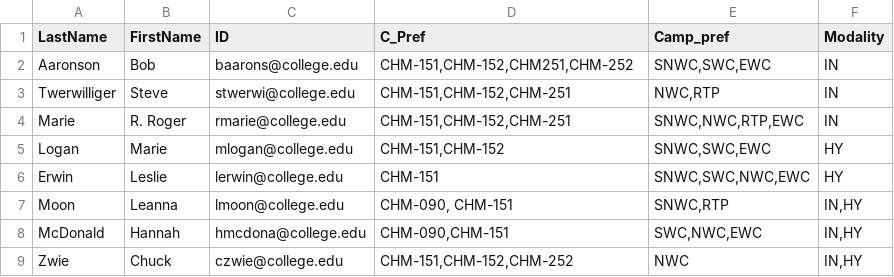
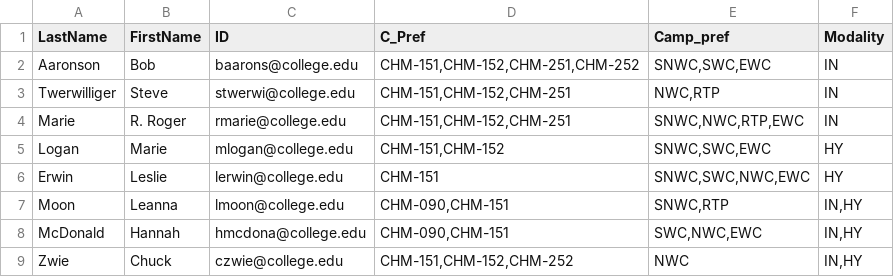
Before and after one commit to smstewart1/JiraPractice, a CSV file: MockManagers.csv, drawn as a sheet.

```diff
--- a/MockManagers.csv
+++ b/MockManagers.csv
@@ -1,3 +1,3 @@
 LastName,FirstName,ID,C_Pref,Camp_pref, Modality
-Aaronson,Bob,baarons@college.edu,"CHM-151,CHM-152,CHM251,CHM-252","SNWC,SWC,EWC","IN"
+Aaronson,Bob,baarons@college.edu,"CHM-151,CHM-152,CHM-251,CHM-252","SNWC,SWC,EWC","IN"
 Twerwilliger,Steve,stwerwi@college.edu,"CHM-151,CHM-152,CHM-251","NWC,RTP","IN"
@@ -6,3 +6,3 @@ Logan,Marie,mlogan@college.edu,"CHM-151,CHM-152","SNWC,SWC,EWC","HY"
 Erwin,Leslie,lerwin@college.edu,CHM-151,"SNWC,SWC,NWC,EWC","HY"
-Moon,Leanna,lmoon@college.edu,"CHM-090, CHM-151","SNWC,RTP","IN,HY"
+Moon,Leanna,lmoon@college.edu,"CHM-090,CHM-151","SNWC,RTP","IN,HY"
 McDonald,Hannah,hmcdona@college.edu,"CHM-090,CHM-151","SWC,NWC,EWC","IN,HY"
```
Also changed, not shown: MockFaculty.csv, 1 other file.
